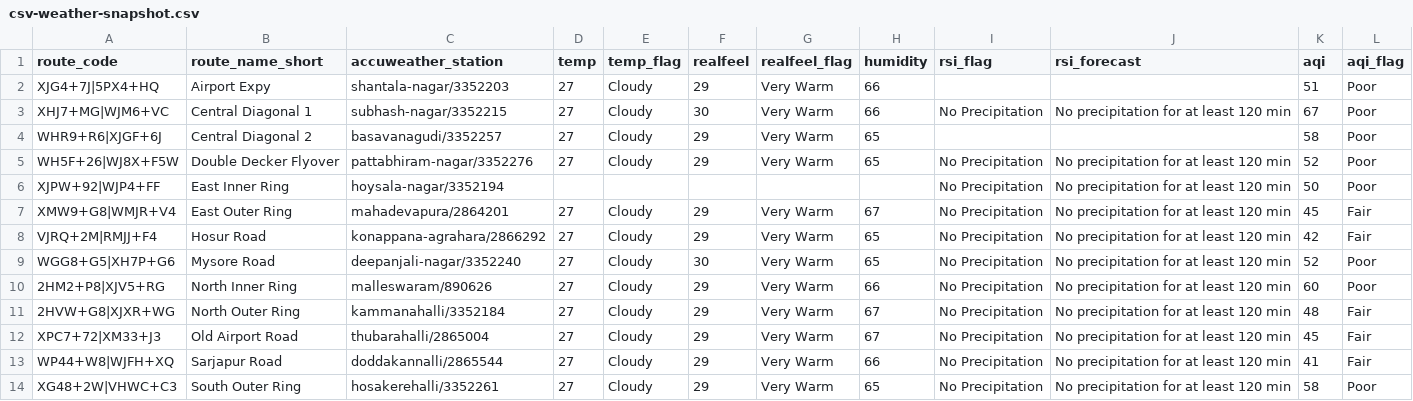
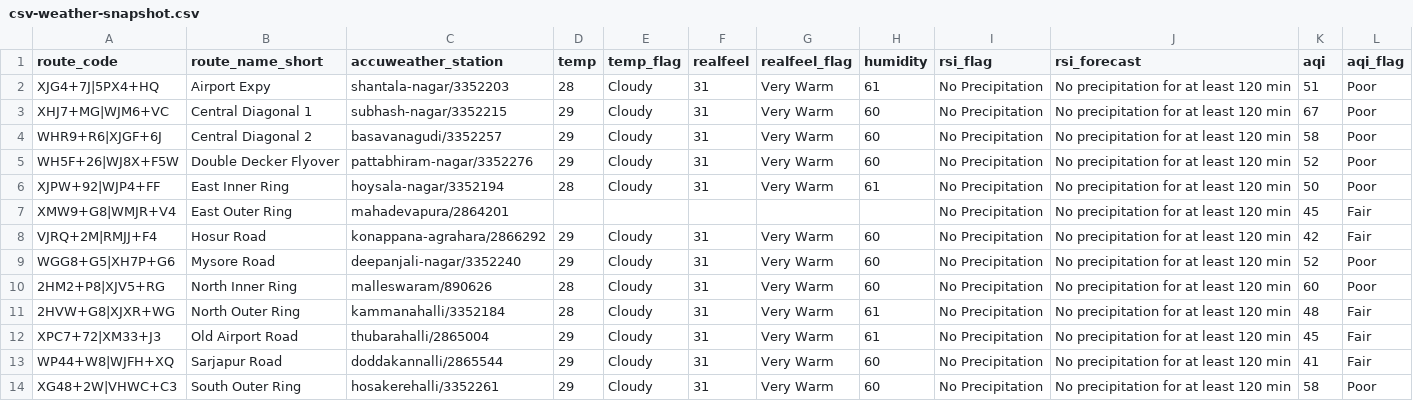
Before and after one commit to thecont1/blr-traffic-monitor, a CSV file: data/csv-weather-snapshot.csv, drawn as a sheet.

```diff
--- a/data/csv-weather-snapshot.csv
+++ b/data/csv-weather-snapshot.csv
@@ -1,14 +1,14 @@
 route_code,route_name_short,accuweather_station,temp,temp_flag,realfeel,realfeel_flag,humidity,rsi_flag,rsi_forecast,aqi,aqi_flag
-XJG4+7J|5PX4+HQ,Airport Expy,shantala-nagar/3352203,27,Cloudy,29,Very Warm,66,,,51,Poor
-XHJ7+MG|WJM6+VC,Central Diagonal 1,subhash-nagar/3352215,27,Cloudy,30,Very Warm,66,No Precipitation,No precipitation for at least 120 min,67,Poor
-WHR9+R6|XJGF+6J,Central Diagonal 2,basavanagudi/3352257,27,Cloudy,29,Very Warm,65,,,58,Poor
-WH5F+26|WJ8X+F5W,Double Decker Flyover,pattabhiram-nagar/3352276,27,Cloudy,29,Very Warm,65,No Precipitation,No precipitation for at least 120 min,52,Poor
-XJPW+92|WJP4+FF,East Inner Ring,hoysala-nagar/3352194,,,,,,No Precipitation,No precipitation for at least 120 min,50,Poor
-XMW9+G8|WMJR+V4,East Outer Ring,mahadevapura/2864201,27,Cloudy,29,Very Warm,67,No Precipitation,No precipitation for at least 120 min,45,Fair
-VJRQ+2M|RMJJ+F4,Hosur Road,konappana-agrahara/2866292,27,Cloudy,29,Very Warm,65,No Precipitation,No precipitation for at least 120 min,42,Fair
-WGG8+G5|XH7P+G6,Mysore Road,deepanjali-nagar/3352240,27,Cloudy,30,Very Warm,65,No Precipitation,No precipitation for at least 120 min,52,Poor
-2HM2+P8|XJV5+RG,North Inner Ring,malleswaram/890626,27,Cloudy,29,Very Warm,66,No Precipitation,No precipitation for at least 120 min,60,Poor
-2HVW+G8|XJXR+WG,North Outer Ring,kammanahalli/3352184,27,Cloudy,29,Very Warm,67,No Precipitation,No precipitation for at least 120 min,48,Fair
-XPC7+72|XM33+J3,Old Airport Road,thubarahalli/2865004,27,Cloudy,29,Very Warm,67,No Precipitation,No precipitation for at least 120 min,45,Fair
-WP44+W8|WJFH+XQ,Sarjapur Road,doddakannalli/2865544,27,Cloudy,29,Very Warm,66,No Precipitation,No precipitation for at least 120 min,41,Fair
-XG48+2W|VHWC+C3,South Outer Ring,hosakerehalli/3352261,27,Cloudy,29,Very Warm,65,No Precipitation,No precipitation for at least 120 min,58,Poor
+XJG4+7J|5PX4+HQ,Airport Expy,shantala-nagar/3352203,28,Cloudy,31,Very Warm,61,No Precipitation,No precipitation for at least 120 min,51,Poor
+XHJ7+MG|WJM6+VC,Central Diagonal 1,subhash-nagar/3352215,29,Cloudy,31,Very Warm,60,No Precipitation,No precipitation for at least 120 min,67,Poor
+WHR9+R6|XJGF+6J,Central Diagonal 2,basavanagudi/3352257,29,Cloudy,31,Very Warm,60,No Precipitation,No precipitation for at least 120 min,58,Poor
+WH5F+26|WJ8X+F5W,Double Decker Flyover,pattabhiram-nagar/3352276,29,Cloudy,31,Very Warm,60,No Precipitation,No precipitation for at least 120 min,52,Poor
+XJPW+92|WJP4+FF,East Inner Ring,hoysala-nagar/3352194,28,Cloudy,31,Very Warm,61,No Precipitation,No precipitation for at least 120 min,50,Poor
+XMW9+G8|WMJR+V4,East Outer Ring,mahadevapura/2864201,,,,,,No Precipitation,No precipitation for at least 120 min,45,Fair
+VJRQ+2M|RMJJ+F4,Hosur Road,konappana-agrahara/2866292,29,Cloudy,31,Very Warm,60,No Precipitation,No precipitation for at least 120 min,42,Fair
+WGG8+G5|XH7P+G6,Mysore Road,deepanjali-nagar/3352240,29,Cloudy,31,Very Warm,60,No Precipitation,No precipitation for at least 120 min,52,Poor
+2HM2+P8|XJV5+RG,North Inner Ring,malleswaram/890626,28,Cloudy,31,Very Warm,60,No Precipitation,No precipitation for at least 120 min,60,Poor
+2HVW+G8|XJXR+WG,North Outer Ring,kammanahalli/3352184,28,Cloudy,31,Very Warm,61,No Precipitation,No precipitation for at least 120 min,48,Fair
+XPC7+72|XM33+J3,Old Airport Road,thubarahalli/2865004,29,Cloudy,31,Very Warm,61,No Precipitation,No precipitation for at least 120 min,45,Fair
+WP44+W8|WJFH+XQ,Sarjapur Road,doddakannalli/2865544,29,Cloudy,31,Very Warm,60,No Precipitation,No precipitation for at least 120 min,41,Fair
+XG48+2W|VHWC+C3,South Outer Ring,hosakerehalli/3352261,29,Cloudy,31,Very Warm,60,No Precipitation,No precipitation for at least 120 min,58,Poor
```
Also changed, not shown: 1 other file.
